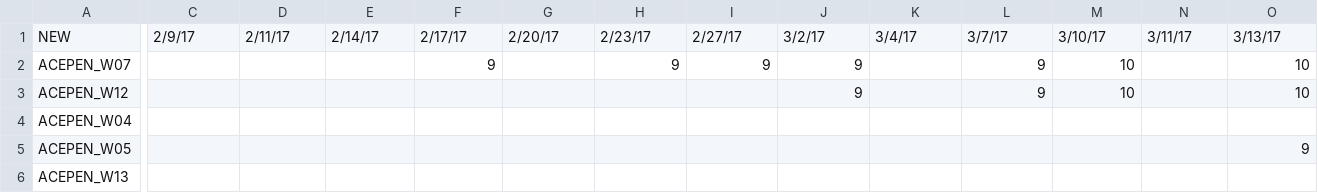
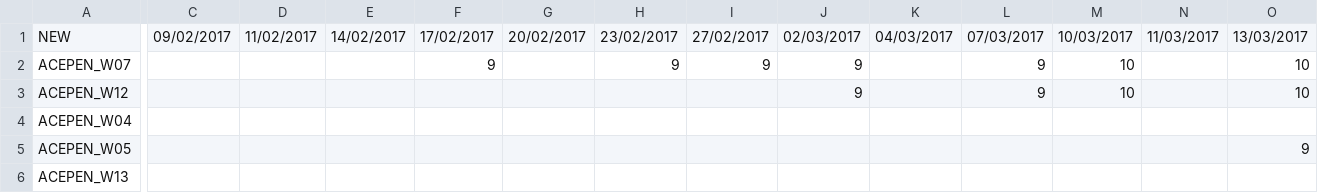
Before and after one commit to cchambe12/freezingexperiment, a CSV file: analyses/input/bbch_data.csv, drawn as a sheet; only a part is shown, gaps mark what is left out; the diff covers the shown part only; the diff names each change by its address in the sheet, - before the commit and + after, or states it on an @@ line.

```diff
--- a/analyses/input/bbch_data.csv
+++ b/analyses/input/bbch_data.csv
-C1: 2/9/17
+C1: 09/02/2017
-D1: 2/11/17
+D1: 11/02/2017
-E1: 2/14/17
+E1: 14/02/2017
-F1: 2/17/17
+F1: 17/02/2017
-G1: 2/20/17
+G1: 20/02/2017
-H1: 2/23/17
+H1: 23/02/2017
-I1: 2/27/17
+I1: 27/02/2017
-J1: 3/2/17
+J1: 02/03/2017
-K1: 3/4/17
+K1: 04/03/2017
-L1: 3/7/17
+L1: 07/03/2017
-M1: 3/10/17
+M1: 10/03/2017
-N1: 3/11/17
+N1: 11/03/2017
-O1: 3/13/17
+O1: 13/03/2017
```
Also changed, not shown: 19 edited cells elsewhere in this file, 10 other files.
